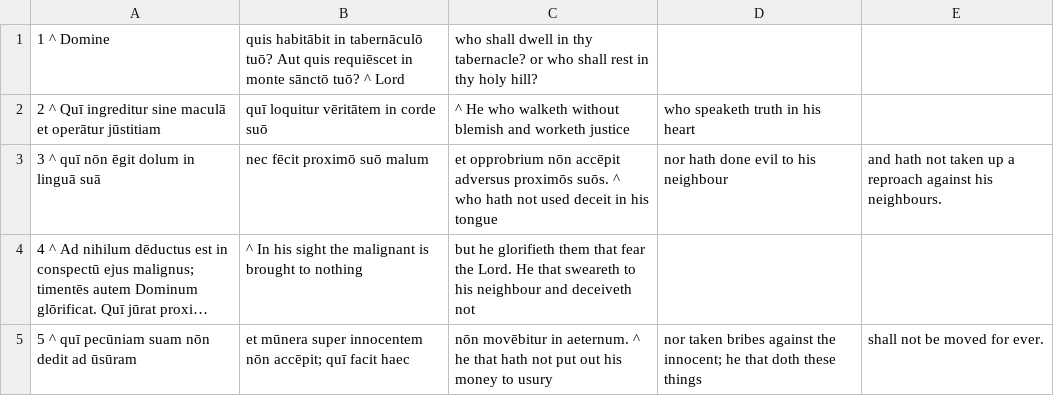
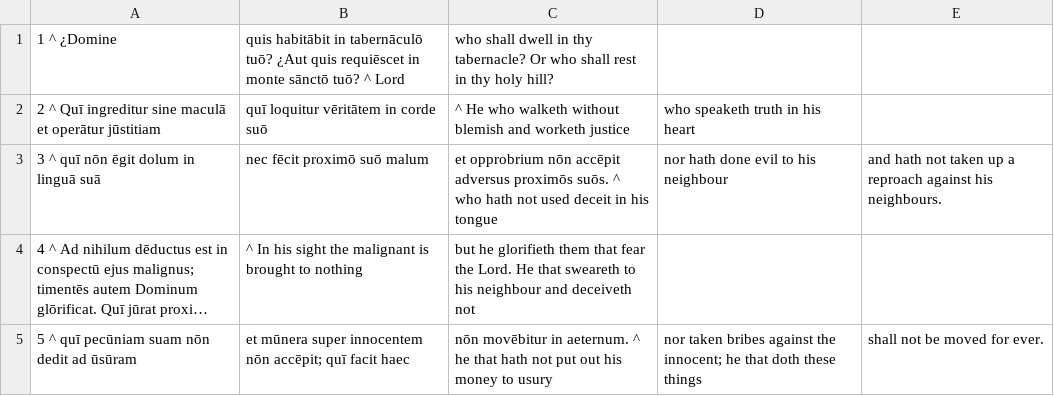
Before and after one commit to DoctrinaLatina/doctrina-latina, a CSV file: vulgata/01-vetus-testamentum/21-psalmi/014.csv, drawn as a sheet; long unchanged cells end in ….

```diff
--- a/vulgata/01-vetus-testamentum/21-psalmi/014.csv
+++ b/vulgata/01-vetus-testamentum/21-psalmi/014.csv
@@ -1,2 +1,2 @@
-1 ^ Domine, quis habitābit in tabernāculō tuō? Aut quis requiēscet in monte sānctō tuō? ^ Lord, who shall dwell in thy tabernacle? or who shall rest in thy holy hill?
+1 ^ ¿Domine, quis habitābit in tabernāculō tuō? ¿Aut quis requiēscet in monte sānctō tuō? ^ Lord, who shall dwell in thy tabernacle? Or who shall rest in thy holy hill?
 2 ^ Quī ingreditur sine maculā et operātur jūstitiam, quī loquitur vēritātem in corde suō, ^ He who walketh without blemish and worketh justice, who speaketh truth in his heart,
```
Also changed, not shown: vulgata/01-vetus-testamentum/21-psalmi/012.csv, vulgata/01-vetus-testamentum/21-psalmi/013.csv, 5 other files.
